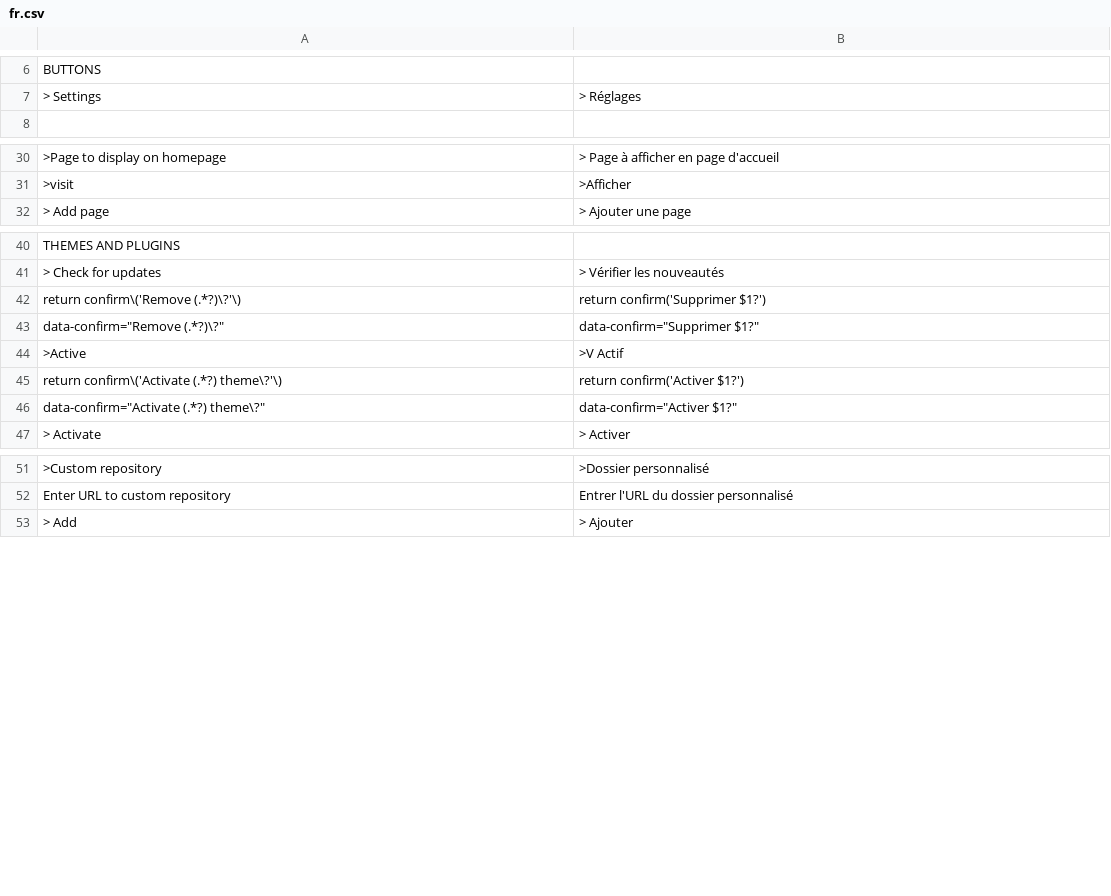
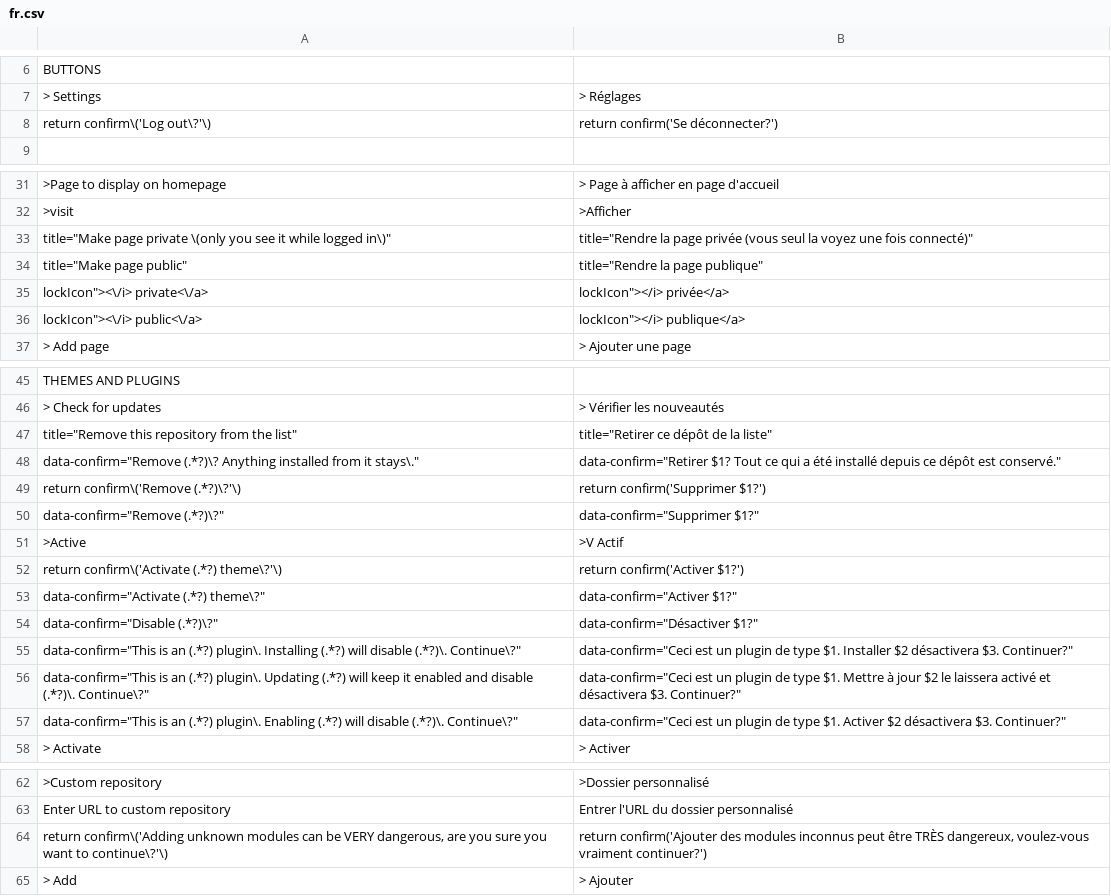
Before and after one commit to robiso/translation-french, a CSV file: fr.csv, drawn as a sheet; only a part is shown, gaps mark what is left out; the diff covers the shown part only; the diff names each change by its address in the sheet, - before the commit and + after, or states it on an @@ line.

Commit message:
translation-french 3.1.5: 3.7.0 rows complete (Disable and group confirms, private pages, repository removal); model draft, review welcome
Rows added (13), left-hand sides in the translation-german pattern so they match
the same admin HTML on WonderCMS 3.1.4 to 3.7.0:
- Log out confirm (return confirm shape, every core that has it)
- menu row title "Make page private (only you see it while logged in)" (3.7.0)
- menu row title "Make page public" (3.7.0)
- menu row label "private" (3.7.0)
- menu row label "public" (3.7.0)
- title "Remove this repository from the list" (3.7.0)
- repository remove confirm "Remove <url>? Anything installed from it stays." (3.7.0; placed above the generic Remove rows)
- plugin Disable confirm (data-confirm since 3.6.0)
- exclusive-group confirm on Install (data-confirm since 3.6.0)
- exclusive-group confirm on Update (data-confirm since 3.6.0)
- exclusive-group confirm on Enable (data-confirm since 3.6.0)
- custom module Add warning confirm (return confirm shape)
- force HTTPS confirm (return confirm shape)

MODEL DRAFT: the new wording was written by an AI model (Claude Opus 5.5)
without a native-speaker review. Corrections from speakers are welcome as
issues or pull requests. Rows that were already correct are unchanged.

Tested before the push: the CSV through the plugin's own str_getcsv call on
PHP 8.5 (every row two fields, no deprecation), every produced onclick
compiles under node, and the plugin installed on stock 3.1.4, 3.6.0 and the
3.7.0 branch head with a second theme and a test file: the admin page
reaches </html> with no PHP warning, and the delete-page, file-delete,
Remove and Activate confirms render translated (onclick on 3.6.0 and older,
data-confirm on 3.7.0).

Version 3.1.4 to 3.1.5 (wcms-modules.json and version).

```diff
--- a/fr.csv
+++ b/fr.csv
+row 8: return confirm\('Log out\?'\) | return confirm('Se déconnecter?')
+row 33: title="Make page private \(only you see it while logged in\)" | title="Rendre la page privée (vous seul la voyez une fois connecté)"
+row 34: title="Make page public" | title="Rendre la page publique"
+row 35: lockIcon"><\/i> private<\/a> | lockIcon"></i> privée</a>
+row 36: lockIcon"><\/i> public<\/a> | lockIcon"></i> publique</a>
+row 47: title="Remove this repository from the list" | title="Retirer ce dépôt de la liste"
+row 48: data-confirm="Remove (.*?)\? Anything installed from it stays\." | data-confirm="Retirer $1? Tout ce qui a été installé depuis ce dépôt est conservé."
+row 54: data-confirm="Disable (.*?)\?" | data-confirm="Désactiver $1?"
+row 55: data-confirm="This is an (.*?) plugin\. Installing (.*?) will disable (.*?)\. Continue\?" | data-confirm="Ceci est un plugin de type $1. Installer $2 désactivera $3. Continuer?"
+row 56: data-confirm="This is an (.*?) plugin\. Updating (.*?) will keep it enabled and disable (.*?)\. Continue\?" | data-confirm="Ceci est un plugin de type $1. Mettre à jour $2 le laissera activé et désactivera $3. Continuer?"
+row 57: data-confirm="This is an (.*?) plugin\. Enabling (.*?) will disable (.*?)\. Continue\?" | data-confirm="Ceci est un plugin de type $1. Activer $2 désactivera $3. Continuer?"
+row 64: return confirm\('Adding unknown modules can be VERY dangerous, are you sure you want to continue\?'\) | return confirm('Ajouter des modules inconnus peut être TRÈS dangereux, voulez-vous vraiment continuer?')
```
Also changed, not shown: 1 added row elsewhere in this file, 2 other files.
